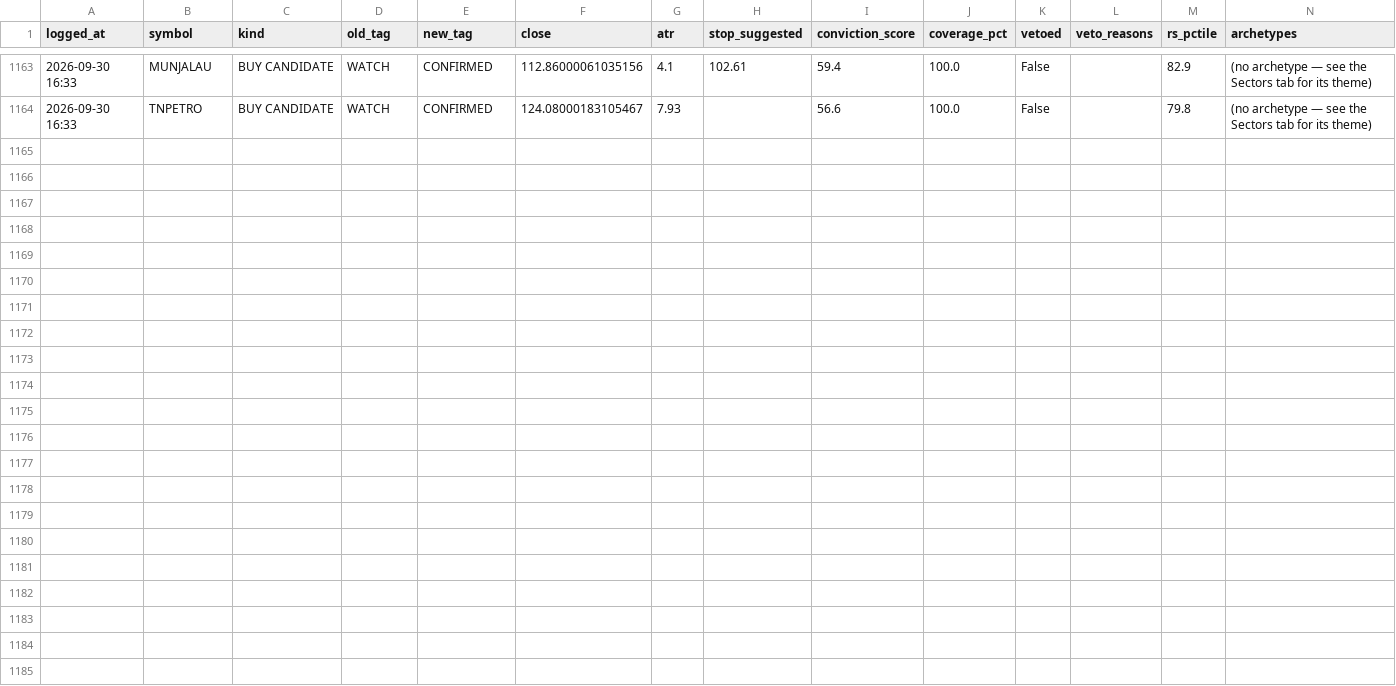
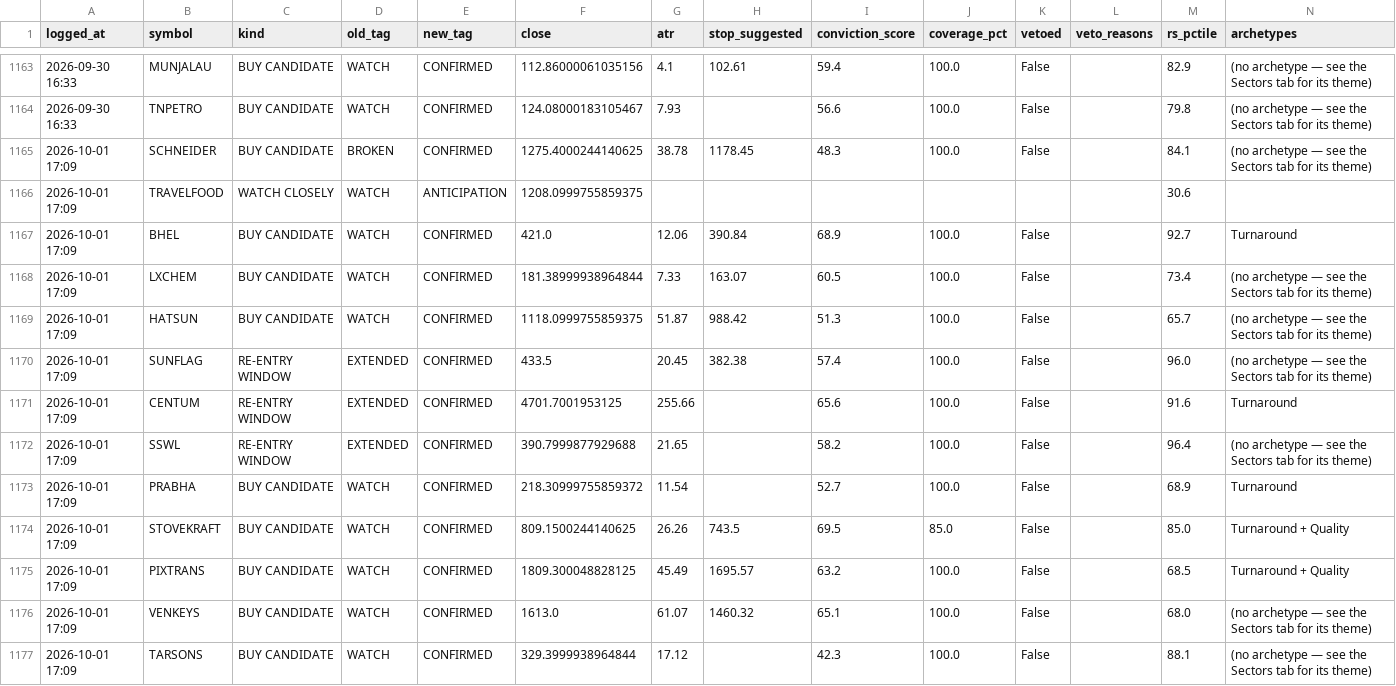
Before and after one commit to kartikeyaav/Golden-Stock, a CSV file: multibagger_screener/multibagger_screener/journal/signals_journal.csv, drawn as a sheet; only a part is shown, gaps mark what is left out; the diff names each change by its address in the sheet, - before the commit and + after, or states it on an @@ line.

```diff
--- a/multibagger_screener/multibagger_screener/journal/signals_journal.csv
+++ b/multibagger_screener/multibagger_screener/journal/signals_journal.csv
+row 1165: 2026-10-01 17:09 | SCHNEIDER | BUY CANDIDATE | BROKEN | CONFIRMED | 1275.4000244140625 | 38.78 | 1178.45 | 48.3 | 100.0 | False |  | 84.1 | (no archetype — see the Sectors tab for its theme)
+row 1166: 2026-10-01 17:09 | TRAVELFOOD | WATCH CLOSELY | WATCH | ANTICIPATION | 1208.0999755859375 |  |  |  |  |  |  | 30.6
+row 1167: 2026-10-01 17:09 | BHEL | BUY CANDIDATE | WATCH | CONFIRMED | 421.0 | 12.06 | 390.84 | 68.9 | 100.0 | False |  | 92.7 | Turnaround
+row 1168: 2026-10-01 17:09 | LXCHEM | BUY CANDIDATE | WATCH | CONFIRMED | 181.38999938964844 | 7.33 | 163.07 | 60.5 | 100.0 | False |  | 73.4 | (no archetype — see the Sectors tab for its theme)
+row 1169: 2026-10-01 17:09 | HATSUN | BUY CANDIDATE | WATCH | CONFIRMED | 1118.0999755859375 | 51.87 | 988.42 | 51.3 | 100.0 | False |  | 65.7 | (no archetype — see the Sectors tab for its theme)
+row 1170: 2026-10-01 17:09 | SUNFLAG | RE-ENTRY WINDOW | EXTENDED | CONFIRMED | 433.5 | 20.45 | 382.38 | 57.4 | 100.0 | False |  | 96.0 | (no archetype — see the Sectors tab for its theme)
+row 1171: 2026-10-01 17:09 | CENTUM | RE-ENTRY WINDOW | EXTENDED | CONFIRMED | 4701.7001953125 | 255.66 |  | 65.6 | 100.0 | False |  | 91.6 | Turnaround
+row 1172: 2026-10-01 17:09 | SSWL | RE-ENTRY WINDOW | EXTENDED | CONFIRMED | 390.7999877929688 | 21.65 |  | 58.2 | 100.0 | False |  | 96.4 | (no archetype — see the Sectors tab for its theme)
+row 1173: 2026-10-01 17:09 | PRABHA | BUY CANDIDATE | WATCH | CONFIRMED | 218.30999755859372 | 11.54 |  | 52.7 | 100.0 | False |  | 68.9 | Turnaround
+row 1174: 2026-10-01 17:09 | STOVEKRAFT | BUY CANDIDATE | WATCH | CONFIRMED | 809.1500244140625 | 26.26 | 743.5 | 69.5 | 85.0 | False |  | 85.0 | Turnaround + Quality
+row 1175: 2026-10-01 17:09 | PIXTRANS | BUY CANDIDATE | WATCH | CONFIRMED | 1809.300048828125 | 45.49 | 1695.57 | 63.2 | 100.0 | False |  | 68.5 | Turnaround + Quality
+row 1176: 2026-10-01 17:09 | VENKEYS | BUY CANDIDATE | WATCH | CONFIRMED | 1613.0 | 61.07 | 1460.32 | 65.1 | 100.0 | False |  | 68.0 | (no archetype — see the Sectors tab for its theme)
+row 1177: 2026-10-01 17:09 | TARSONS | BUY CANDIDATE | WATCH | CONFIRMED | 329.3999938964844 | 17.12 |  | 42.3 | 100.0 | False |  | 88.1 | (no archetype — see the Sectors tab for its theme)
```
Also changed, not shown: multibagger_screener/multibagger_screener/deals_archive.csv, multibagger_screener/multibagger_screener/journal/entry_signals.csv, 28 other files.
